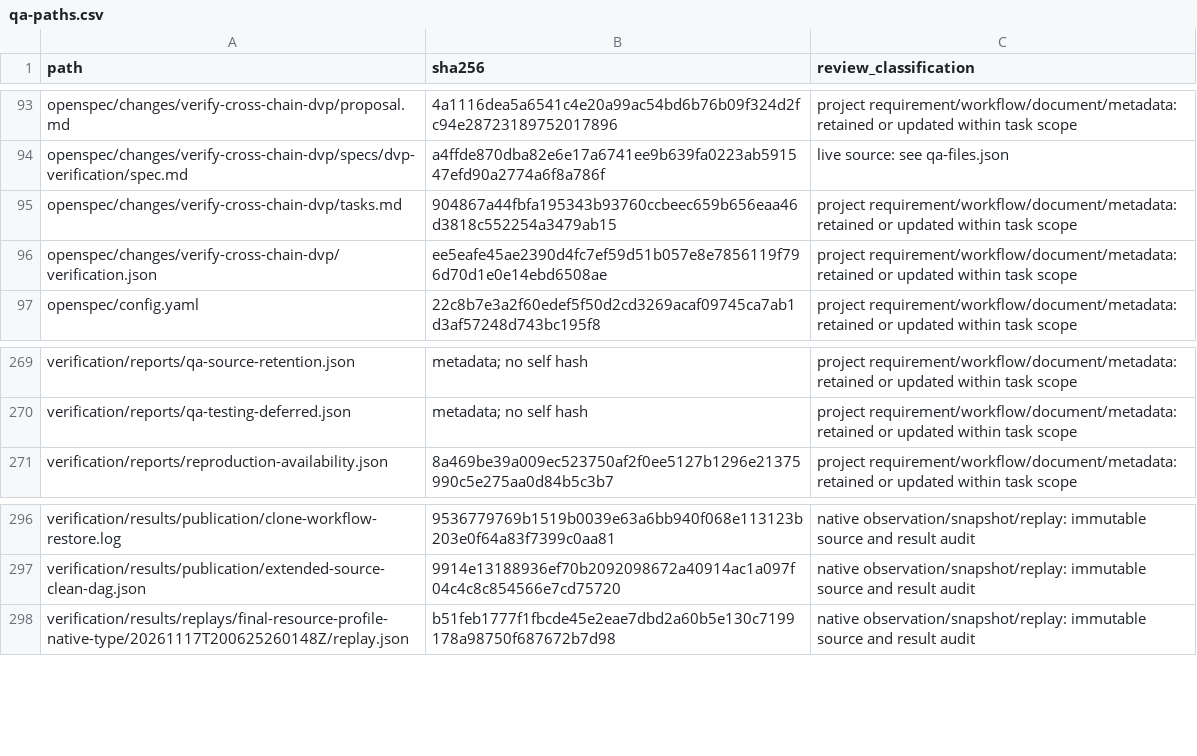
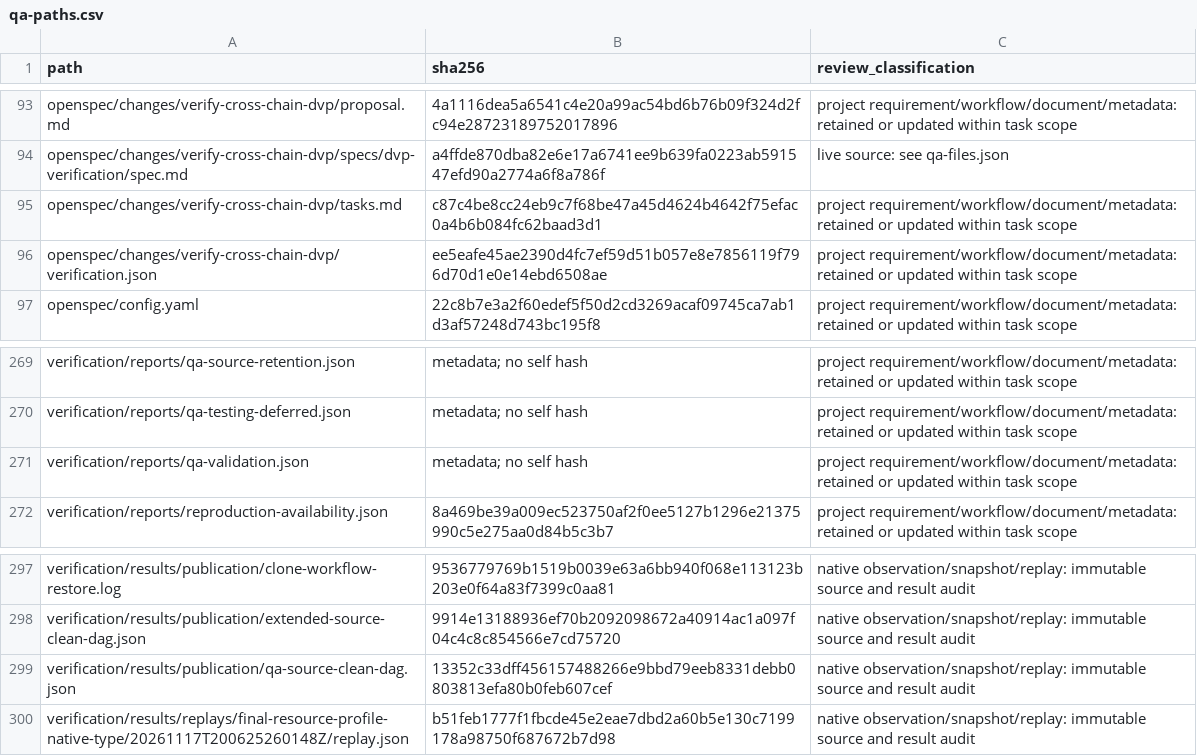
Before and after one commit to JekaMas/qmodel, a CSV file: verification/reports/qa-paths.csv, drawn as a sheet; only a part is shown, gaps mark what is left out.

Commit message:
Record focused repair validation and deferred full checks

```diff
--- a/verification/reports/qa-paths.csv
+++ b/verification/reports/qa-paths.csv
@@ -94,3 +94,3 @@ openspec/changes/verify-cross-chain-dvp/proposal.md,4a1116dea5a6541c4e20a99ac54b
 openspec/changes/verify-cross-chain-dvp/specs/dvp-verification/spec.md,a4ffde870dba82e6e17a6741ee9b639fa0223ab591547efd90a2774a6f8a786f,live source: see qa-files.json
-openspec/changes/verify-cross-chain-dvp/tasks.md,904867a44fbfa195343b93760ccbeec659b656eaa46d3818c552254a3479ab15,project requirement/workflow/document/metadata: retained or updated within task scope
+openspec/changes/verify-cross-chain-dvp/tasks.md,c87c4be8cc24eb9c7f68be47a45d4624b4642f75efac0a4b6b084fc62baad3d1,project requirement/workflow/document/metadata: retained or updated within task scope
 openspec/changes/verify-cross-chain-dvp/verification.json,ee5eafe45ae2390d4fc7ef59d51b057e8e7856119f796d70d1e0e14ebd6508ae,project requirement/workflow/document/metadata: retained or updated within task scope
@@ -270,2 +270,3 @@ verification/reports/qa-source-retention.json,metadata; no self hash,project req
 verification/reports/qa-testing-deferred.json,metadata; no self hash,project requirement/workflow/document/metadata: retained or updated within task scope
+verification/reports/qa-validation.json,metadata; no self hash,project requirement/workflow/document/metadata: retained or updated within task scope
 verification/reports/reproduction-availability.json,8a469be39a009ec523750af2f0ee5127b1296e21375990c5e275aa0d84b5c3b7,project requirement/workflow/document/metadata: retained or updated within task scope
@@ -297,2 +298,3 @@ verification/results/publication/clone-workflow-restore.log,9536779769b1519b0039
 verification/results/publication/extended-source-clean-dag.json,9914e13188936ef70b2092098672a40914ac1a097f04c4c8c854566e7cd75720,native observation/snapshot/replay: immutable source and result audit
+verification/results/publication/qa-source-clean-dag.json,13352c33dff456157488266e9bbd79eeb8331debb0803813efa80b0feb607cef,native observation/snapshot/replay: immutable source and result audit
 verification/results/replays/final-resource-profile-native-type/20261117T200625260148Z/replay.json,b51feb1777f1fbcde45e2eae7dbd2a60b5e130c7199178a98750f687672b7d98,native observation/snapshot/replay: immutable source and result audit
```
Also changed, not shown: 3 other files.
